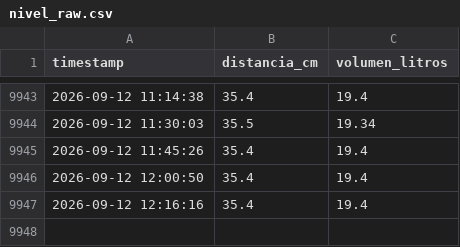
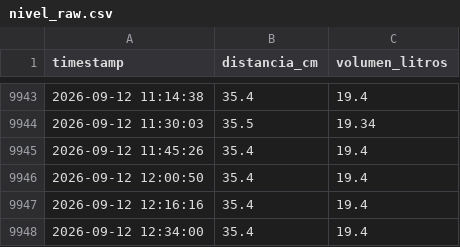
Before and after one commit to geograficaaala/awa05-telemetria, a CSV file: data/raw/nivel_raw.csv, drawn as a sheet; only a part is shown, gaps mark what is left out; the diff names each change by its address in the sheet, - before the commit and + after, or states it on an @@ line.

Commit message:
Actualizacion automatica 2026-09-12 12:34:03

```diff
--- a/data/raw/nivel_raw.csv
+++ b/data/raw/nivel_raw.csv
+row 9948: 2026-09-12 12:34:00 | 35.4 | 19.4
```
